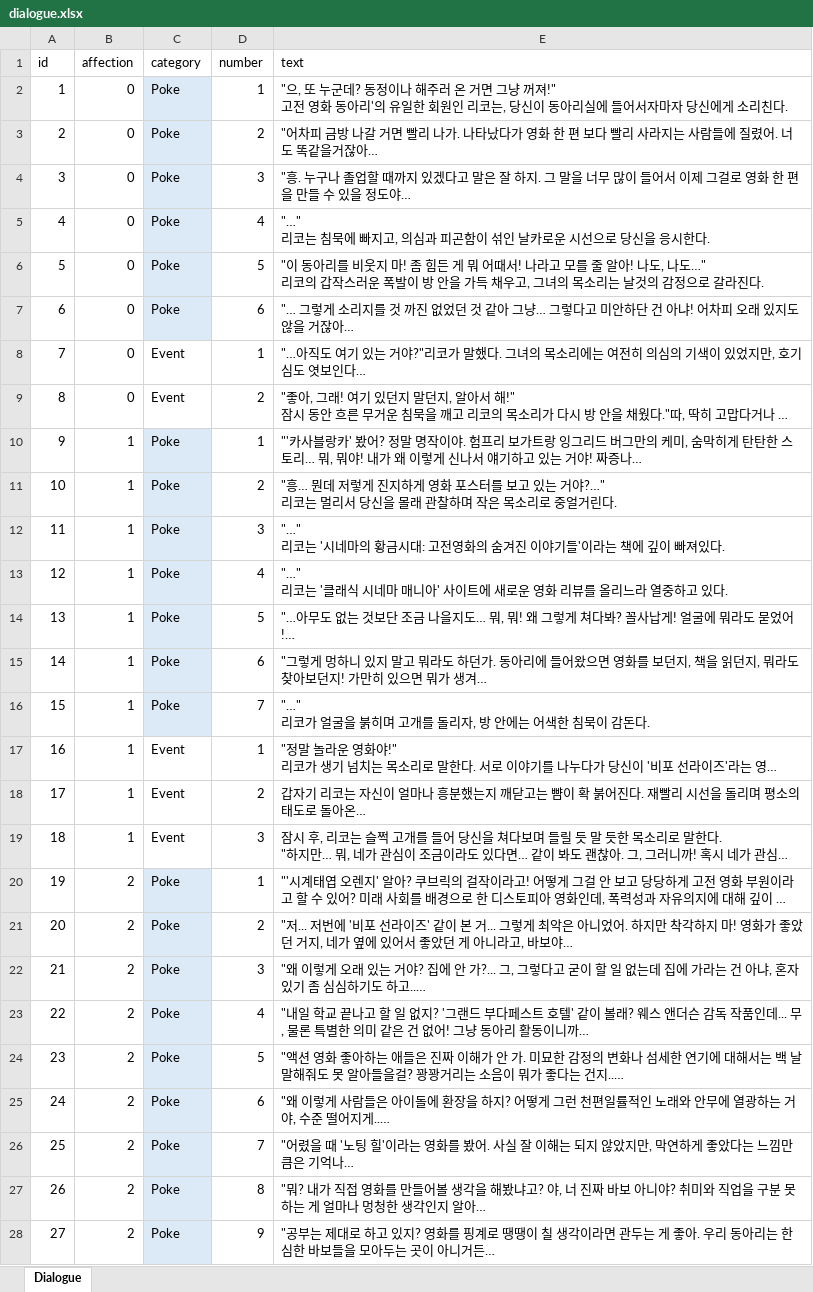
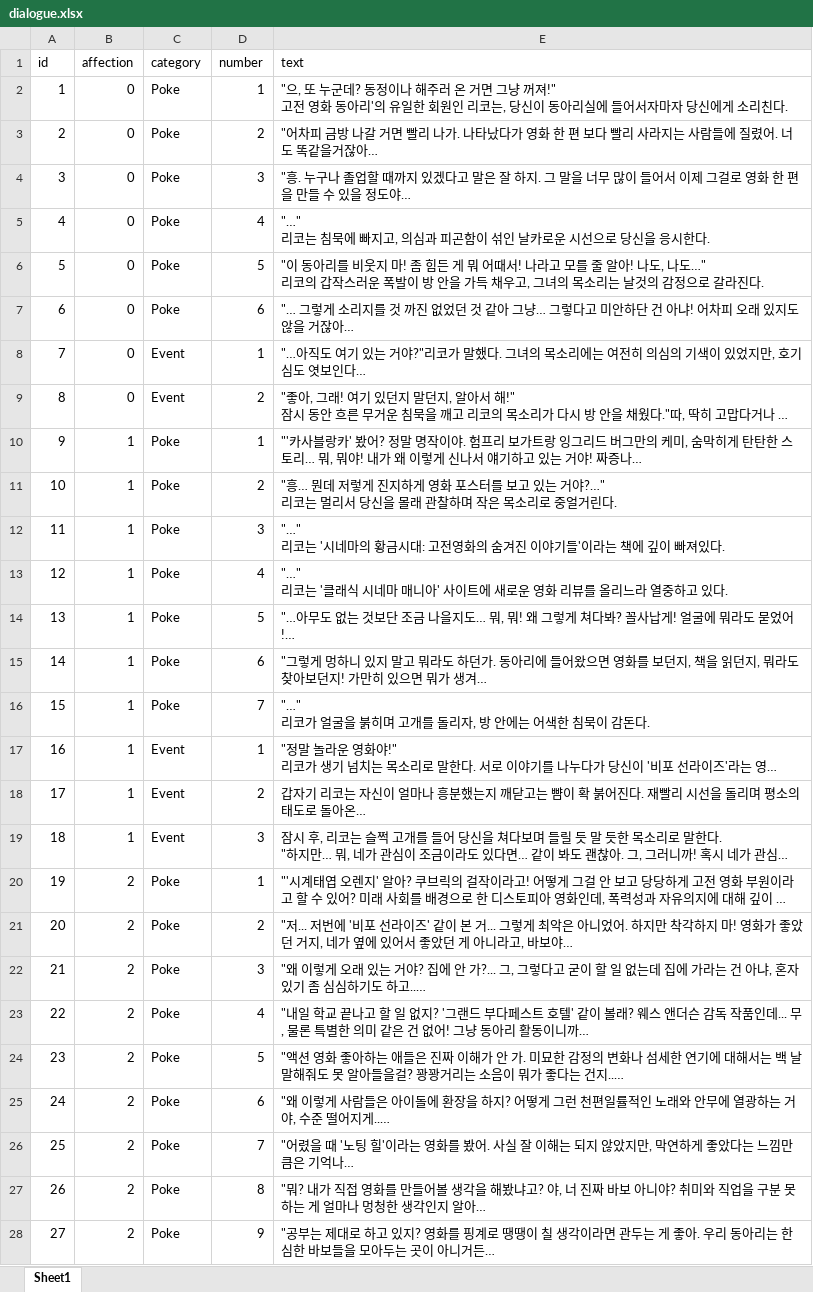
Before and after one commit to hssong1221/AI-CHATBOT-GAME, an Excel workbook: CHATGAME/Assets/Data/dialogue.xlsx, sheet Sheet1, drawn as a sheet; only a part is shown; long unchanged cells end in …; values as stored, in another font and other column widths than the file's, no borders; the diff covers the shown part only; the diff names each change by its address in the sheet, - before the commit and + after, or states it on an @@ line.

Commit message:
Add files via upload

```diff
--- a/CHATGAME/Assets/Data/dialogue.xlsx (sheet Sheet1)
+++ b/CHATGAME/Assets/Data/dialogue.xlsx (sheet Sheet1)
-sheet tab: Dialogue
+sheet tab: Sheet1
-C2:C7 fill: #DCEAF7
+C2:C7 fill: none
-C10:C16 fill: #DCEAF7
+C10:C16 fill: none
-C20:C28 fill: #DCEAF7
+C20:C28 fill: none
```
Also changed, not shown: 34 added rows, 40 edited cells and cell formats elsewhere in this sheet.
